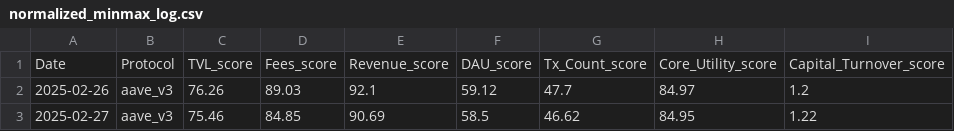
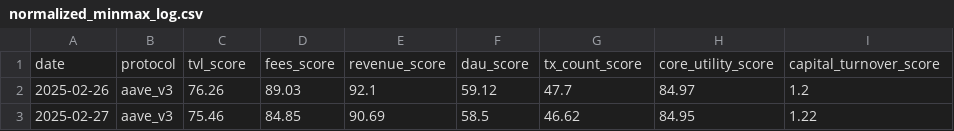
Before and after one commit to Windonmay/defi-activity-index, a CSV file: data/processed/normalized_minmax_log.csv, drawn as a sheet; only a part is shown; removed rows and columns are numbered as before the commit, all else as after; the diff names each change by its address in the sheet, - before the commit and + after, or states it on an @@ line.

```diff
--- a/data/processed/normalized_minmax_log.csv
+++ b/data/processed/normalized_minmax_log.csv
-row 1: Date | Protocol | TVL_score | Fees_score | Revenue_score | DAU_score | Tx_Count_score | Core_Utility_score | Capital_Turnover_score
+row 1: date | protocol | tvl_score | fees_score | revenue_score | dau_score | tx_count_score | core_utility_score | capital_turnover_score
```
Also changed, not shown: data/final/final_index_optimized.csv, data/processed/clean_dataset_final.csv, 9 other files.
